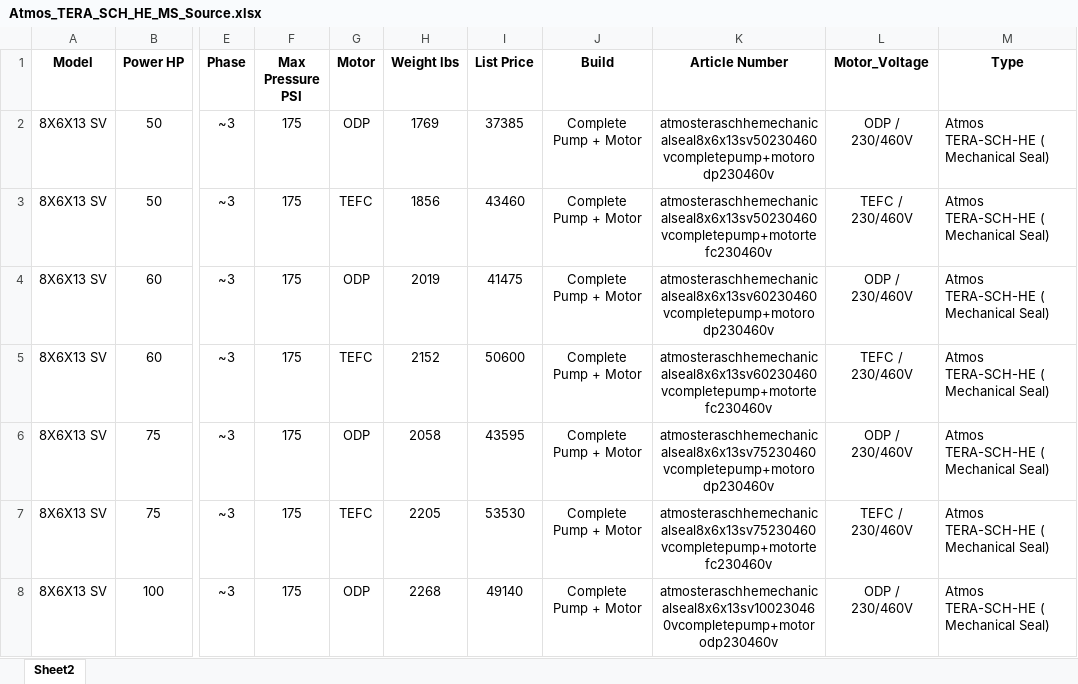
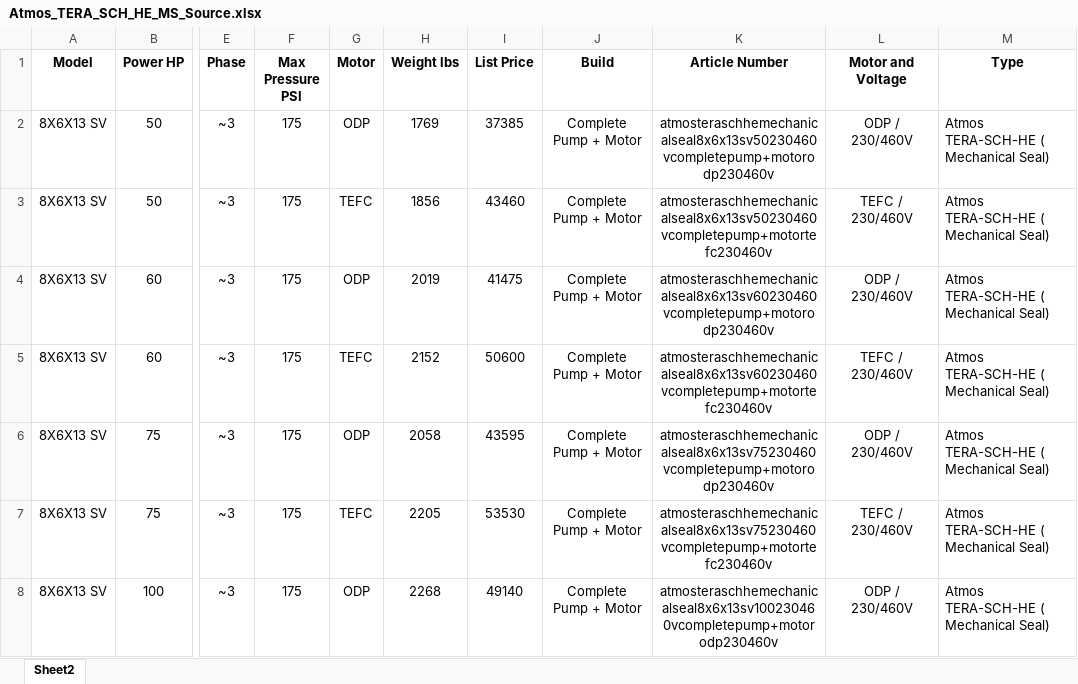
Before and after one commit to AI1289/Shopify_Project, an Excel workbook: Atmos_TERA_SCH_HE_MS_Source.xlsx, sheet Sheet2, drawn as a sheet; only a part is shown, gaps mark what is left out; values as stored, in another font and other column widths than the file's, no borders; the diff names each change by its address in the sheet, - before the commit and + after, or states it on an @@ line.

```diff
--- a/Atmos_TERA_SCH_HE_MS_Source.xlsx (sheet Sheet2)
+++ b/Atmos_TERA_SCH_HE_MS_Source.xlsx (sheet Sheet2)
-L1: Motor_Voltage
+L1: Motor and Voltage
```
Also changed, not shown: 18 other files.
